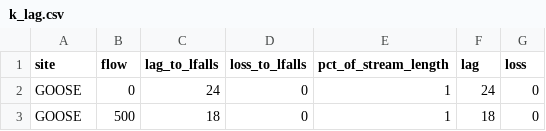
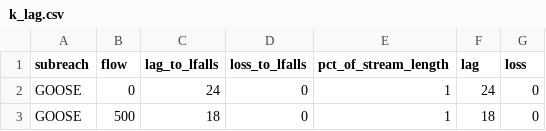
Before and after one commit to icprbcoop/lagk, a CSV file: data/parameters/k_lag.csv, drawn as a sheet; only a part is shown.

Commit message:
Changed site to subreach.

```diff
--- a/data/parameters/k_lag.csv
+++ b/data/parameters/k_lag.csv
@@ -1,2 +1,2 @@
-site,flow,lag_to_lfalls,loss_to_lfalls,pct_of_stream_length,lag,loss
+subreach,flow,lag_to_lfalls,loss_to_lfalls,pct_of_stream_length,lag,loss
 GOOSE,0,24,0,1,24,0
```
